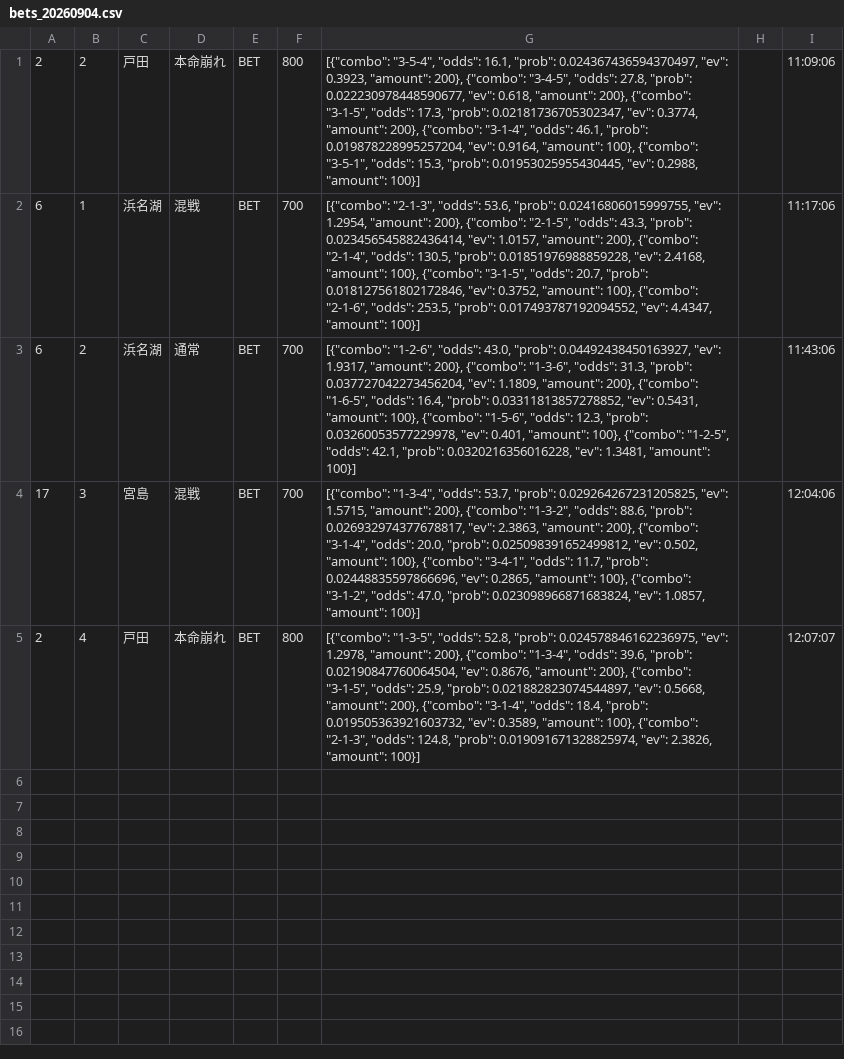
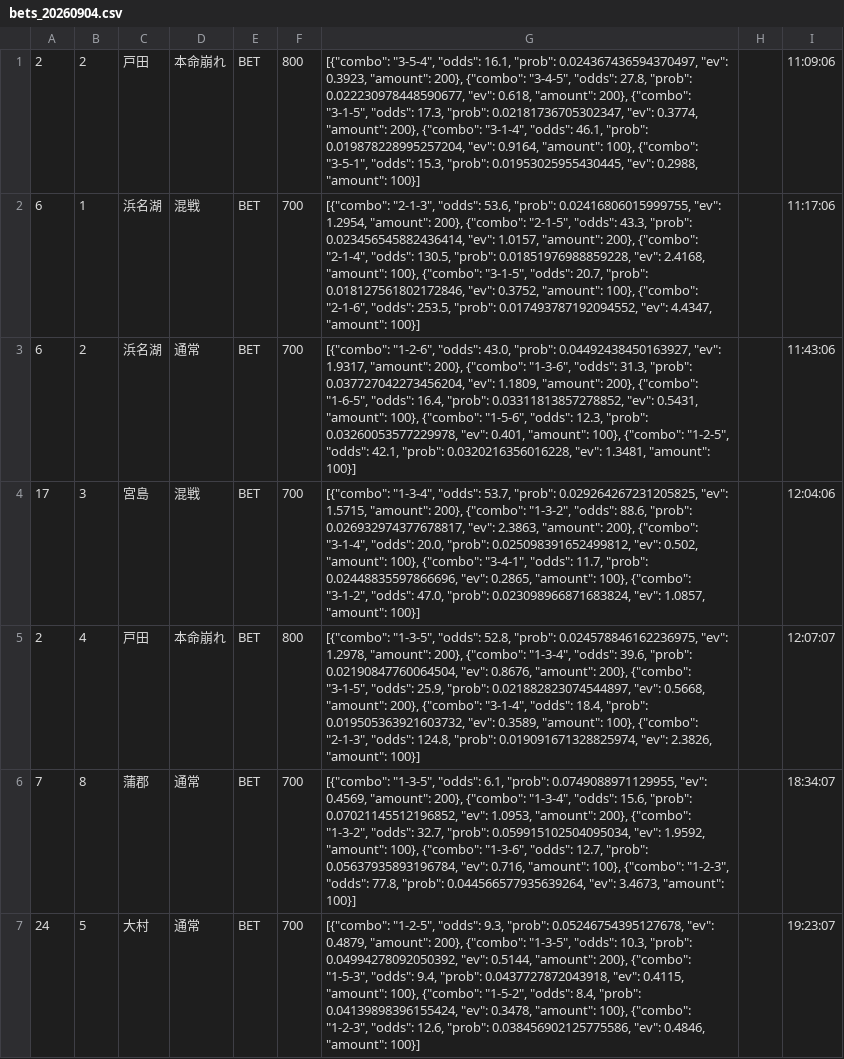
Before and after one commit to exnull0511-create/boatrace_ai, a CSV file: data/bets_20260904.csv, drawn as a sheet.

Commit message:
data: 20260904 afternoon

```diff
--- a/data/bets_20260904.csv
+++ b/data/bets_20260904.csv
@@ -5 +5,3 @@
 2,4,戸田,本命崩れ,BET,800,"[{""combo"": ""1-3-5"", ""odds"": 52.8, ""prob"": 0.024578846162236975, ""ev"": 1.2978, ""amount"": 200}, {""combo"": ""1-3-4"", ""odds"": 39.6, ""prob"": 0.02190847760064504, ""ev"": 0.8676, ""amount"": 200}, {""combo"": ""3-1-5"", ""odds"": 25.9, ""prob"": 0.021882823074544897, ""ev"": 0.5668, ""amount"": 200}, {""combo"": ""3-1-4"", ""odds"": 18.4, ""prob"": 0.019505363921603732, ""ev"": 0.3589, ""amount"": 100}, {""combo"": ""2-1-3"", ""odds"": 124.8, ""prob"": 0.019091671328825974, ""ev"": 2.3826, ""amount"": 100}]",,12:07:07
+7,8,蒲郡,通常,BET,700,"[{""combo"": ""1-3-5"", ""odds"": 6.1, ""prob"": 0.0749088971129955, ""ev"": 0.4569, ""amount"": 200}, {""combo"": ""1-3-4"", ""odds"": 15.6, ""prob"": 0.07021145512196852, ""ev"": 1.0953, ""amount"": 200}, {""combo"": ""1-3-2"", ""odds"": 32.7, ""prob"": 0.059915102504095034, ""ev"": 1.9592, ""amount"": 100}, {""combo"": ""1-3-6"", ""odds"": 12.7, ""prob"": 0.05637935893196784, ""ev"": 0.716, ""amount"": 100}, {""combo"": ""1-2-3"", ""odds"": 77.8, ""prob"": 0.044566577935639264, ""ev"": 3.4673, ""amount"": 100}]",,18:34:07
+24,5,大村,通常,BET,700,"[{""combo"": ""1-2-5"", ""odds"": 9.3, ""prob"": 0.05246754395127678, ""ev"": 0.4879, ""amount"": 200}, {""combo"": ""1-3-5"", ""odds"": 10.3, ""prob"": 0.04994278092050392, ""ev"": 0.5144, ""amount"": 200}, {""combo"": ""1-5-3"", ""odds"": 9.4, ""prob"": 0.0437727872043918, ""ev"": 0.4115, ""amount"": 100}, {""combo"": ""1-5-2"", ""odds"": 8.4, ""prob"": 0.04139898396155424, ""ev"": 0.3478, ""amount"": 100}, {""combo"": ""1-2-3"", ""odds"": 12.6, ""prob"": 0.038456902125775586, ""ev"": 0.4846, ""amount"": 100}]",,19:23:07
```
Also changed, not shown: 1 other file.
